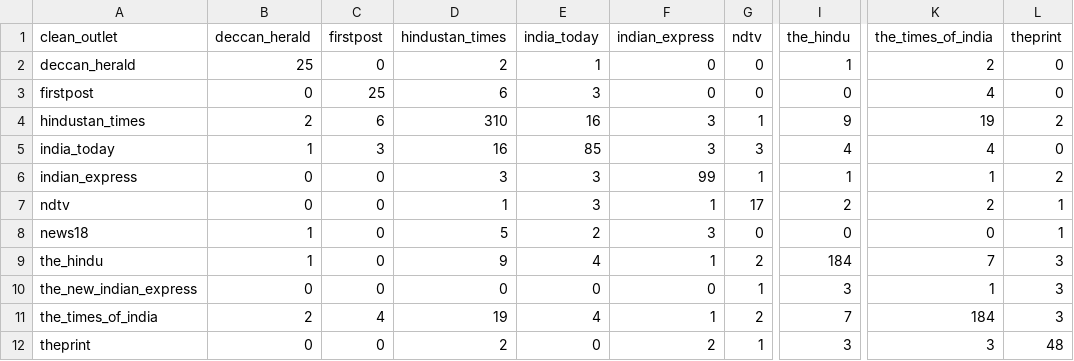
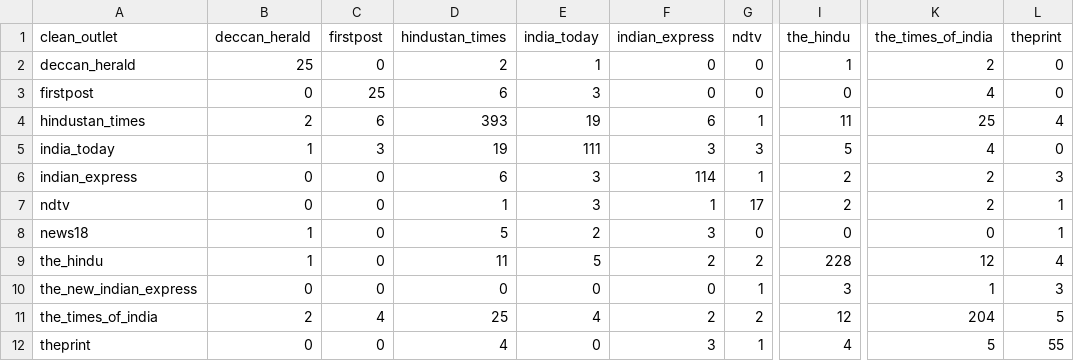
Before and after one commit to ShivaanshGusain/Media-Biasing-System-, a CSV file: Data/matrix_pairwise_overlap.csv, drawn as a sheet; only a part is shown, gaps mark what is left out; the diff names each change by its address in the sheet, - before the commit and + after, or states it on an @@ line.

```diff
--- a/Data/matrix_pairwise_overlap.csv
+++ b/Data/matrix_pairwise_overlap.csv
-D4 (hindustan_times): 310
+D4 (hindustan_times): 393
-E4 (india_today): 16
+E4 (india_today): 19
-F4 (indian_express): 3
+F4 (indian_express): 6
-I4 (the_hindu): 9
+I4 (the_hindu): 11
-K4 (the_times_of_india): 19
+K4 (the_times_of_india): 25
-L4 (theprint): 2
+L4 (theprint): 4
-D5 (hindustan_times): 16
+D5 (hindustan_times): 19
-E5 (india_today): 85
+E5 (india_today): 111
-I5 (the_hindu): 4
+I5 (the_hindu): 5
-D6 (hindustan_times): 3
+D6 (hindustan_times): 6
-F6 (indian_express): 99
+F6 (indian_express): 114
-I6 (the_hindu): 1
+I6 (the_hindu): 2
-K6 (the_times_of_india): 1
+K6 (the_times_of_india): 2
-L6 (theprint): 2
+L6 (theprint): 3
-D9 (hindustan_times): 9
+D9 (hindustan_times): 11
-E9 (india_today): 4
+E9 (india_today): 5
-F9 (indian_express): 1
+F9 (indian_express): 2
-I9 (the_hindu): 184
+I9 (the_hindu): 228
-K9 (the_times_of_india): 7
+K9 (the_times_of_india): 12
-L9 (theprint): 3
+L9 (theprint): 4
-D11 (hindustan_times): 19
+D11 (hindustan_times): 25
-F11 (indian_express): 1
+F11 (indian_express): 2
-I11 (the_hindu): 7
+I11 (the_hindu): 12
-K11 (the_times_of_india): 184
+K11 (the_times_of_india): 204
-L11 (theprint): 3
+L11 (theprint): 5
-D12 (hindustan_times): 2
+D12 (hindustan_times): 4
-F12 (indian_express): 2
+F12 (indian_express): 3
-I12 (the_hindu): 3
+I12 (the_hindu): 4
-K12 (the_times_of_india): 3
+K12 (the_times_of_india): 5
-L12 (theprint): 48
+L12 (theprint): 55
```
Also changed, not shown: Data/bias_coverage_statistics.csv, Data/matrix_event_coverage.csv, 30 other files.
